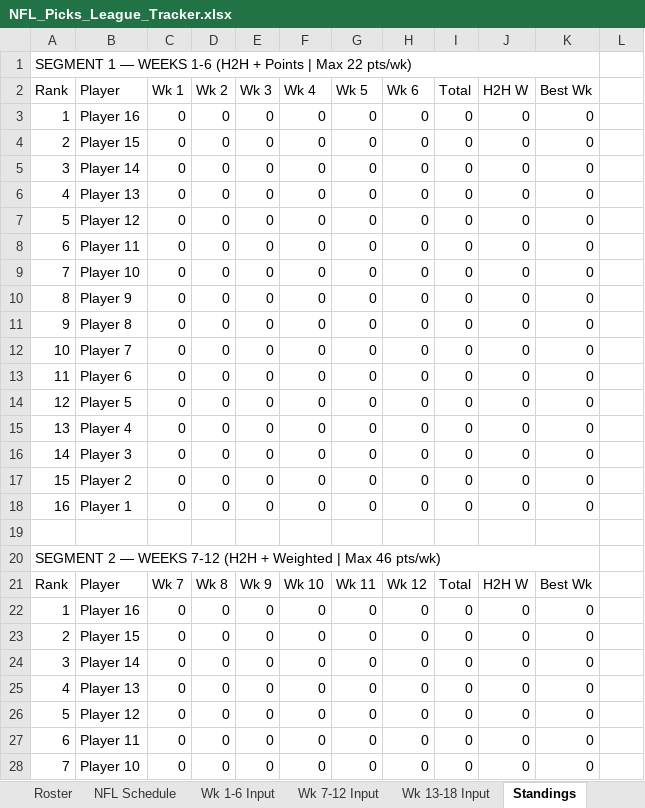
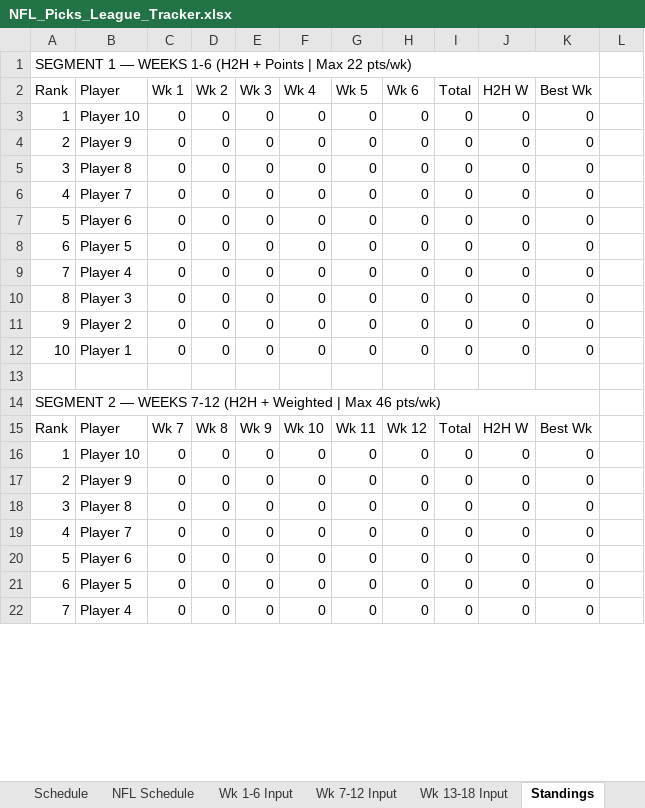
Before and after one commit to eloeser-1147/NFL-Picks-League, an Excel workbook: NFL_Picks_League_Tracker.xlsx, sheet Standings, drawn as a sheet; only a part is shown; values as stored, in another font and other column widths than the file's, no cell formats; removed rows and columns are numbered as before the commit, all else as after; the diff covers the shown part only; the diff names each change by its address in the sheet, - before the commit and + after, or states it on an @@ line.

```diff
--- a/NFL_Picks_League_Tracker.xlsx (sheet Standings)
+++ b/NFL_Picks_League_Tracker.xlsx (sheet Standings)
@@ sheet tab unhidden: Schedule @@
-B3 (Player): Player 16
+B3 (Player): Player 10
-B4 (Player): Player 15
+B4 (Player): Player 9
-B5 (Player): Player 14
+B5 (Player): Player 8
-B6 (Player): Player 13
+B6 (Player): Player 7
-B7 (Player): Player 12
+B7 (Player): Player 6
-B8 (Player): Player 11
+B8 (Player): Player 5
-B9 (Player): Player 10
+B9 (Player): Player 4
-B10 (Player): Player 9
+B10 (Player): Player 3
-B11 (Player): Player 8
+B11 (Player): Player 2
-B12 (Player): Player 7
+B12 (Player): Player 1
-row 13: 11 | Player 6 | 0 | 0 | 0 | 0 | 0 | 0 | 0 | 0 | 0
-row 14: 12 | Player 5 | 0 | 0 | 0 | 0 | 0 | 0 | 0 | 0 | 0
-row 15: 13 | Player 4 | 0 | 0 | 0 | 0 | 0 | 0 | 0 | 0 | 0
-row 16: 14 | Player 3 | 0 | 0 | 0 | 0 | 0 | 0 | 0 | 0 | 0
-row 17: 15 | Player 2 | 0 | 0 | 0 | 0 | 0 | 0 | 0 | 0 | 0
-row 18: 16 | Player 1 | 0 | 0 | 0 | 0 | 0 | 0 | 0 | 0 | 0
-B16 (Player): Player 16
+B16 (Player): Player 10
-B17 (Player): Player 15
+B17 (Player): Player 9
-B18 (Player): Player 14
+B18 (Player): Player 8
-B19 (Player): Player 13
+B19 (Player): Player 7
-B20 (Player): Player 12
+B20 (Player): Player 6
-B21 (Player): Player 11
+B21 (Player): Player 5
-B22 (Player): Player 10
+B22 (Player): Player 4
```
Also changed, not shown: 2 added rows, 35 removed rows, 50 edited cells and merged cells elsewhere in this sheet, sheet NFL Schedule, sheet Wk 1-6 Input, sheet Wk 13-18 Input, sheet Wk 7-12 Input, sheet Playoff Picture, sheet Playoff Wild Card, 3 more sheets, other sheet tabs, cell formats, formulas that keep their value, 1 other file.
